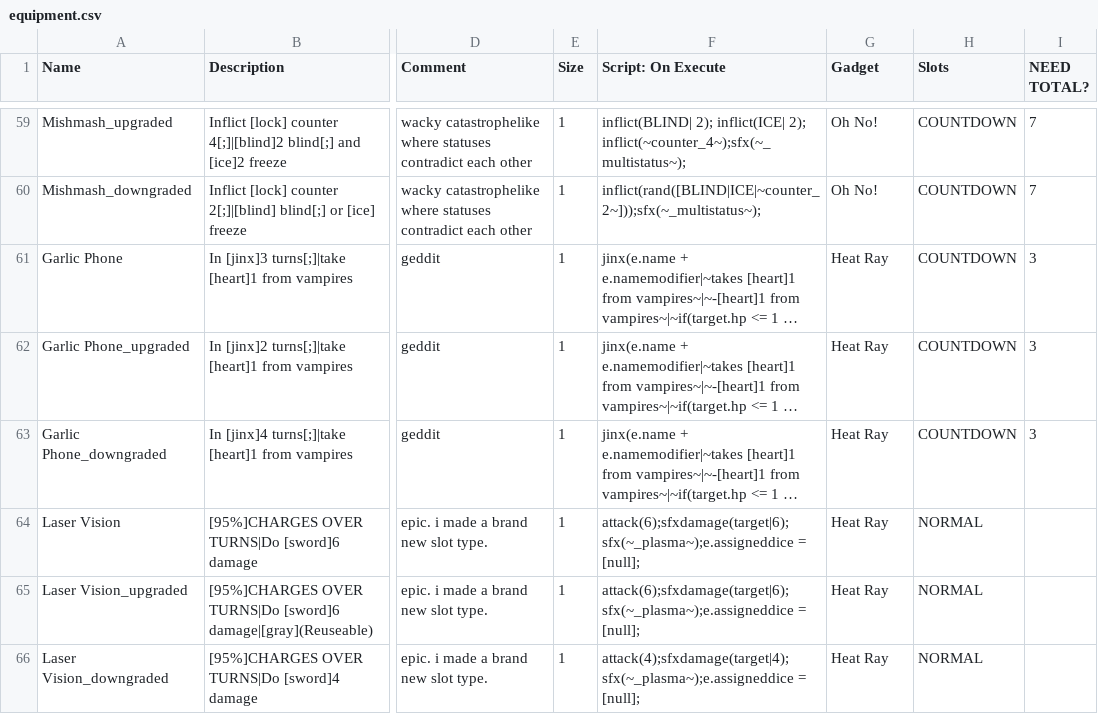
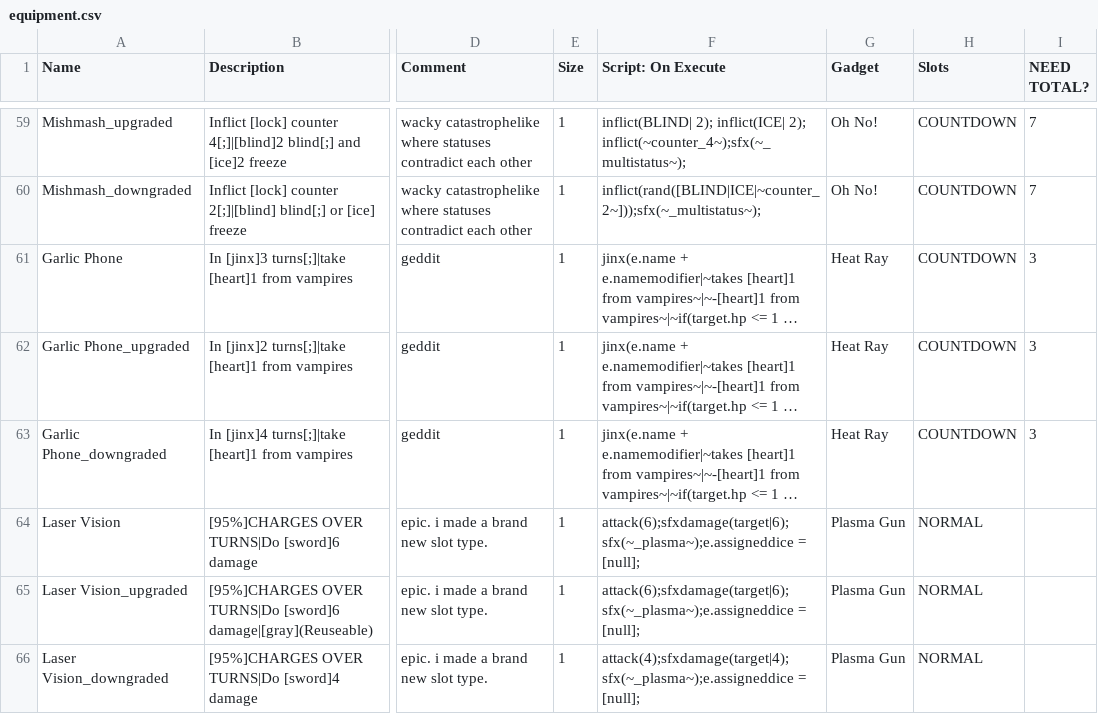
Before and after one commit to S2dd7/catchmodxd, a CSV file: _append/data/text/equipment.csv, drawn as a sheet; only a part is shown, gaps mark what is left out; long unchanged cells end in …; the diff names each change by its address in the sheet, - before the commit and + after, or states it on an @@ line.

Commit message:
aaawsome pull reqest
new items

```diff
--- a/_append/data/text/equipment.csv
+++ b/_append/data/text/equipment.csv
-G64:G66 (Gadget): Heat Ray
+G64:G66 (Gadget): Plasma Gun
```
